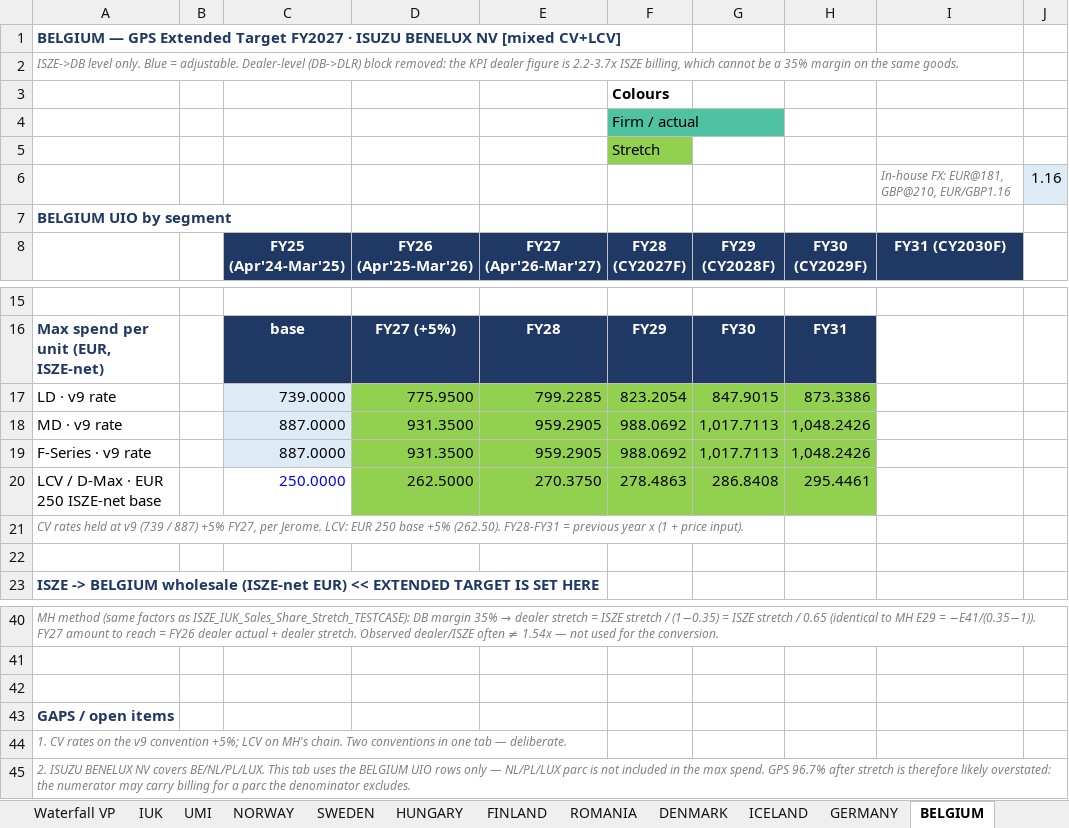
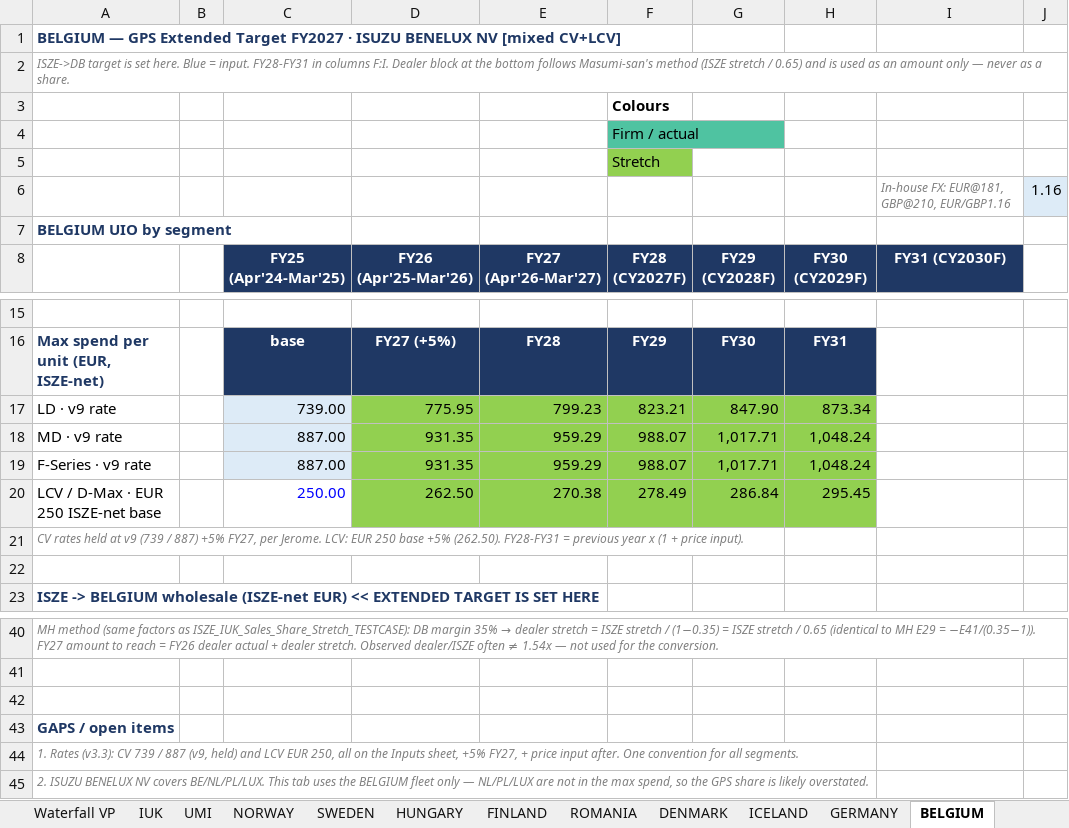
Before and after one commit to jeromio1987/ISZE, an Excel workbook: 09_meetings/Yokohama_2026/ISZE_GPS_Extended_Target_FY27_V3.3.xlsx, sheet BELGIUM, drawn as a sheet; only a part is shown, gaps mark what is left out; values as stored, in another font and other column widths than the file's, no borders; the diff names each change by its address in the sheet, - before the commit and + after, or states it on an @@ line.

```diff
--- a/09_meetings/Yokohama_2026/ISZE_GPS_Extended_Target_FY27_V3.3.xlsx (sheet BELGIUM)
+++ b/09_meetings/Yokohama_2026/ISZE_GPS_Extended_Target_FY27_V3.3.xlsx (sheet BELGIUM)
-A2: ISZE->DB level only. Blue = adjustable. Dealer-level (DB->DLR) block removed: the KPI dealer figure is 2.2-3.7x ISZE billing, which cannot be a 35% margin on the same goods.
+A2: ISZE->DB target is set here. Blue = input. FY28-FY31 in columns F:I. Dealer block at the bottom follows Masumi-san's method (ISZE stretch / 0.65) and is used as an amount only — never as a share.
-C17 (FY25 (Apr'24-Mar'25)): 739.0000
+C17 (FY25 (Apr'24-Mar'25)): 739.00
-D17 (FY26 (Apr'25-Mar'26)): 775.9500
+D17 (FY26 (Apr'25-Mar'26)): 775.95
-E17 (FY27 (Apr'26-Mar'27)): 799.2285
+E17 (FY27 (Apr'26-Mar'27)): 799.23
-F17 (FY28 (CY2027F)): 823.2054
+F17 (FY28 (CY2027F)): 823.21
-G17 (FY29 (CY2028F)): 847.9015
+G17 (FY29 (CY2028F)): 847.90
-H17 (FY30 (CY2029F)): 873.3386
+H17 (FY30 (CY2029F)): 873.34
-C18:C19 (FY25 (Apr'24-Mar'25)): 887.0000
+C18:C19 (FY25 (Apr'24-Mar'25)): 887.00
-D18:D19 (FY26 (Apr'25-Mar'26)): 931.3500
+D18:D19 (FY26 (Apr'25-Mar'26)): 931.35
-E18:E19 (FY27 (Apr'26-Mar'27)): 959.2905
+E18:E19 (FY27 (Apr'26-Mar'27)): 959.29
-F18:F19 (FY28 (CY2027F)): 988.0692
+F18:F19 (FY28 (CY2027F)): 988.07
-G18:G19 (FY29 (CY2028F)): 1,017.7113
+G18:G19 (FY29 (CY2028F)): 1,017.71
-H18:H19 (FY30 (CY2029F)): 1,048.2426
+H18:H19 (FY30 (CY2029F)): 1,048.24
-C20 (FY25 (Apr'24-Mar'25)): 250.0000
+C20 (FY25 (Apr'24-Mar'25)): 250.00
-D20 (FY26 (Apr'25-Mar'26)): 262.5000
+D20 (FY26 (Apr'25-Mar'26)): 262.50
-E20 (FY27 (Apr'26-Mar'27)): 270.3750
+E20 (FY27 (Apr'26-Mar'27)): 270.38
-F20 (FY28 (CY2027F)): 278.4863
+F20 (FY28 (CY2027F)): 278.49
-G20 (FY29 (CY2028F)): 286.8408
+G20 (FY29 (CY2028F)): 286.84
-H20 (FY30 (CY2029F)): 295.4461
+H20 (FY30 (CY2029F)): 295.45
-A44: 1. CV rates on the v9 convention +5%; LCV on MH's chain. Two conventions in one tab — deliberate.
+A44: 1. Rates (v3.3): CV 739 / 887 (v9, held) and LCV EUR 250, all on the Inputs sheet, +5% FY27, + price input after. One convention for all segments.
-A45: …the BELGIUM UIO rows only — NL/PL/LUX parc is not included in the max spend. GPS 96.7% after stretch is therefore likely overstated: the numerator may carry billing for a parc the denominator excludes.
+A45: …the BELGIUM fleet only — NL/PL/LUX are not in the max spend, so the GPS share is likely overstated.
```
Also changed, not shown: sheet IRELAND, sheet CYPRUS, sheet MALTA, sheet PORTUGAL, sheet GREECE, sheet GERMANY, 11 more sheets, other sheet tabs, 4 other files.
